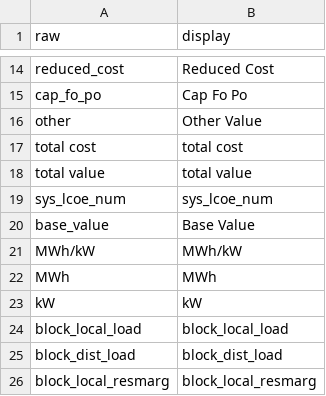
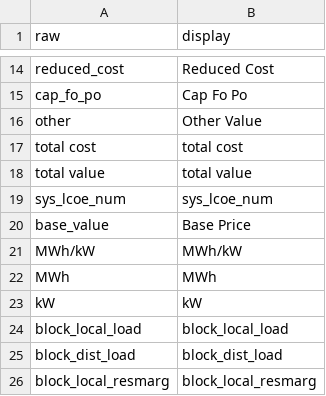
Before and after one commit to mmowers/bokehpivot, a CSV file: in/cost_val_map.csv, drawn as a sheet; only a part is shown, gaps mark what is left out.

Commit message:
Relabel Base Value as Base Price

```diff
--- a/in/cost_val_map.csv
+++ b/in/cost_val_map.csv
@@ -19,3 +19,3 @@ total value,total value
 sys_lcoe_num,sys_lcoe_num
-base_value,Base Value
+base_value,Base Price
 MWh/kW,MWh/kW
```
Also changed, not shown: in/cost_val_style.csv, 1 other file.
